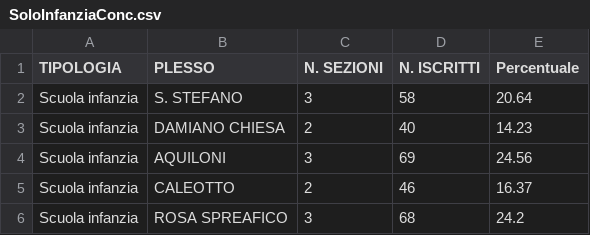
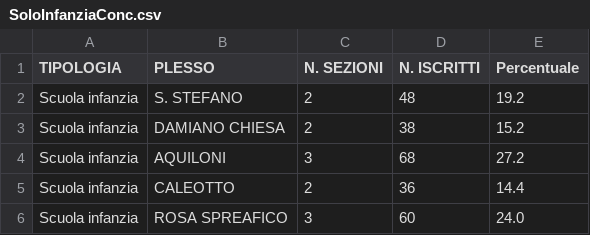
Before and after one commit to StatixHub/Statistiche, a CSV file: Destinazione/CSV/SoloInfanziaConc.csv, drawn as a sheet.

```diff
--- a/Destinazione/CSV/SoloInfanziaConc.csv
+++ b/Destinazione/CSV/SoloInfanziaConc.csv
@@ -1,6 +1,6 @@
 TIPOLOGIA,PLESSO,N. SEZIONI,N. ISCRITTI,Percentuale
-Scuola infanzia ,S. STEFANO,3,58,20.64
-Scuola infanzia ,DAMIANO CHIESA,2,40,14.23
-Scuola infanzia ,AQUILONI,3,69,24.56
-Scuola infanzia ,CALEOTTO,2,46,16.37
-Scuola infanzia ,ROSA SPREAFICO,3,68,24.2
+Scuola infanzia ,S. STEFANO,2,48,19.2
+Scuola infanzia ,DAMIANO CHIESA,2,38,15.2
+Scuola infanzia ,AQUILONI,3,68,27.2
+Scuola infanzia ,CALEOTTO,2,36,14.4
+Scuola infanzia ,ROSA SPREAFICO,3,60,24.0
```
Also changed, not shown: Destinazione/CSV/ISTLecco1.csv, Destinazione/CSV/ISTLecco3.csv, 11 other files.
